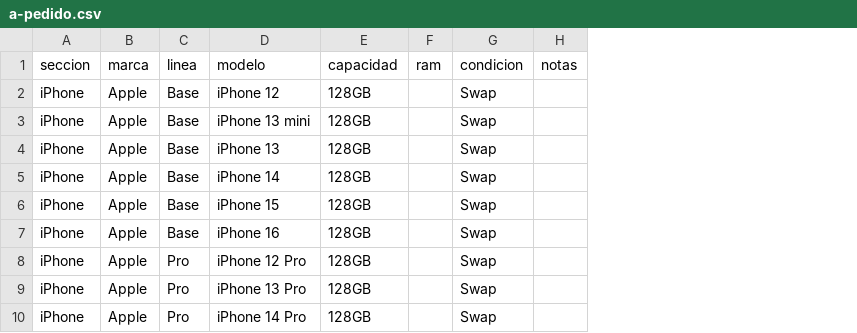
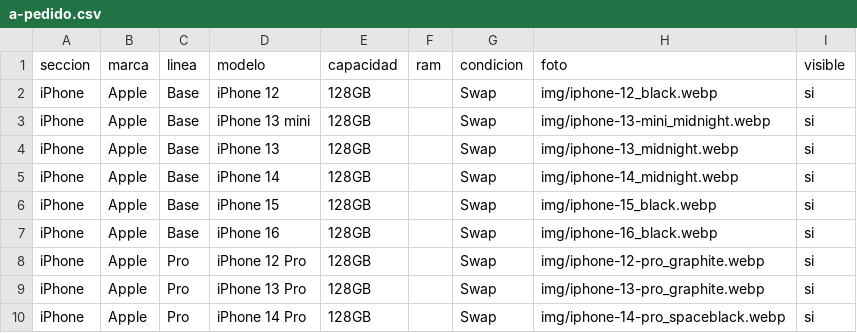
Before and after one commit to francoperis/iphone, a CSV file: catalogo/a-pedido.csv, drawn as a sheet; only a part is shown; removed rows and columns are numbered as before the commit, all else as after; the diff names each change by its address in the sheet, - before the commit and + after, or states it on an @@ line.

```diff
--- a/catalogo/a-pedido.csv
+++ b/catalogo/a-pedido.csv
-column H (notas), empty
+column H (foto), rows 2-10: img/iphone-12_black.webp | img/iphone-13-mini_midnight.webp | img/iphone-13_midnight.webp | img/iphone-14_midnight.webp | img/iphone-15_black.webp | img/iphone-16_black.webp | img/iphone-12-pro_graphite.webp | img/iphone-13-pro_graphite.webp | img/iphone-14-pro_spaceblack.webp
+column I (visible), rows 2-10: all si
```
Also changed, not shown: 12 other files.
